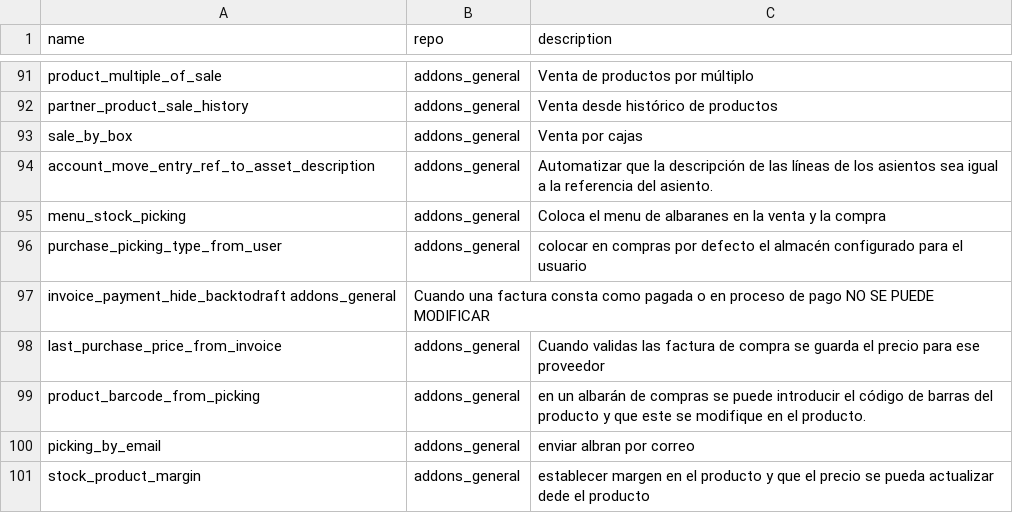
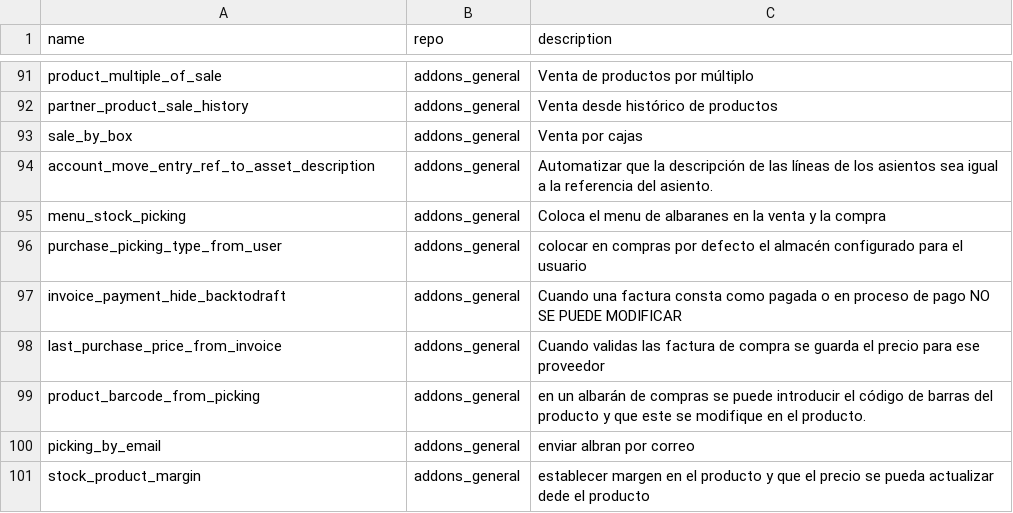
Before and after one commit to falconsoft3d/addons_mfh, a CSV file: addons.csv, drawn as a sheet; only a part is shown, gaps mark what is left out.

Commit message:
Update addons.csv

```diff
--- a/addons.csv
+++ b/addons.csv
@@ -96,3 +96,3 @@ menu_stock_picking,addons_general,Coloca el menu de albaranes en la venta y la c
 purchase_picking_type_from_user,addons_general,colocar en compras por defecto el almacén configurado para el usuario
-invoice_payment_hide_backtodraft addons_general,Cuando una factura consta como pagada o en proceso de pago NO SE PUEDE MODIFICAR
+invoice_payment_hide_backtodraft,addons_general,Cuando una factura consta como pagada o en proceso de pago NO SE PUEDE MODIFICAR
 last_purchase_price_from_invoice,addons_general,Cuando validas las factura de compra se guarda el precio para ese proveedor
```
